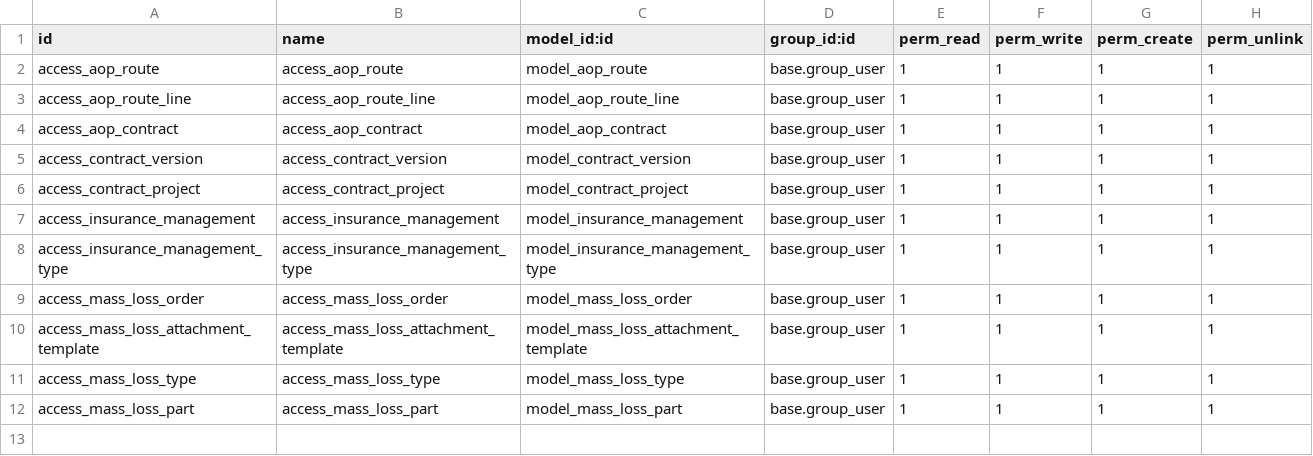
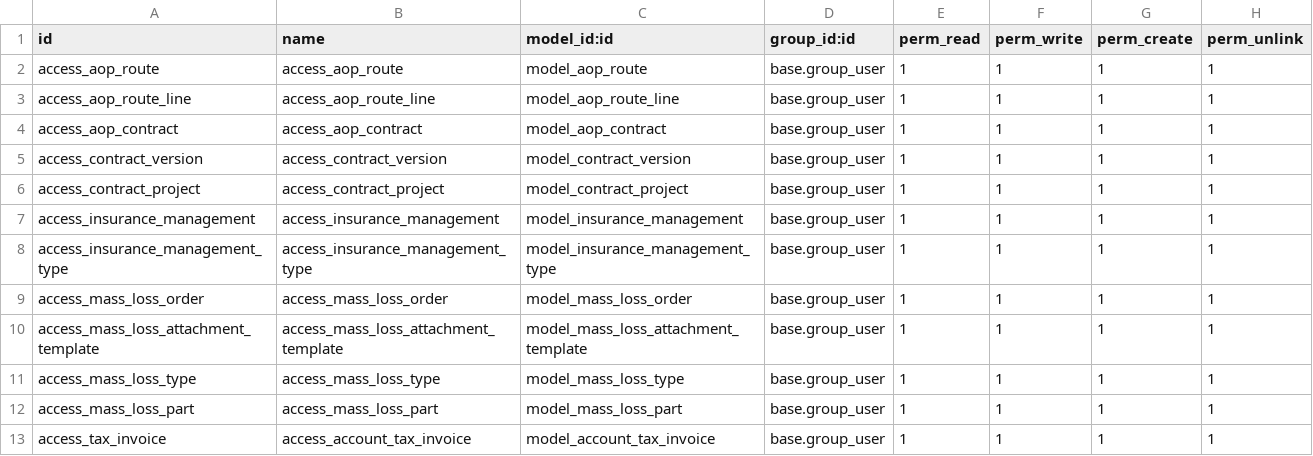
Before and after one commit to g6982/aop, a CSV file: aop_sale/security/ir.model.access.csv, drawn as a sheet.

```diff
--- a/aop_sale/security/ir.model.access.csv
+++ b/aop_sale/security/ir.model.access.csv
@@ -12 +12,2 @@ access_mass_loss_type,access_mass_loss_type,model_mass_loss_type,base.group_user
 access_mass_loss_part,access_mass_loss_part,model_mass_loss_part,base.group_user,1,1,1,1
+access_tax_invoice,access_account_tax_invoice,model_account_tax_invoice,base.group_user,1,1,1,1
```
Also changed, not shown: 8 other files.
